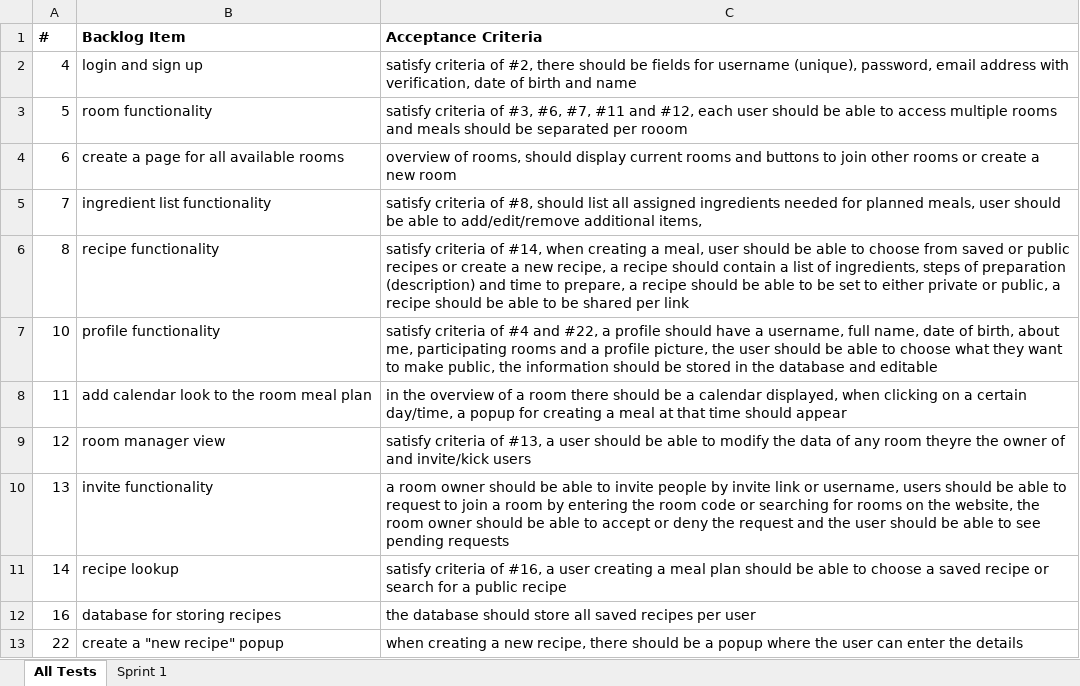
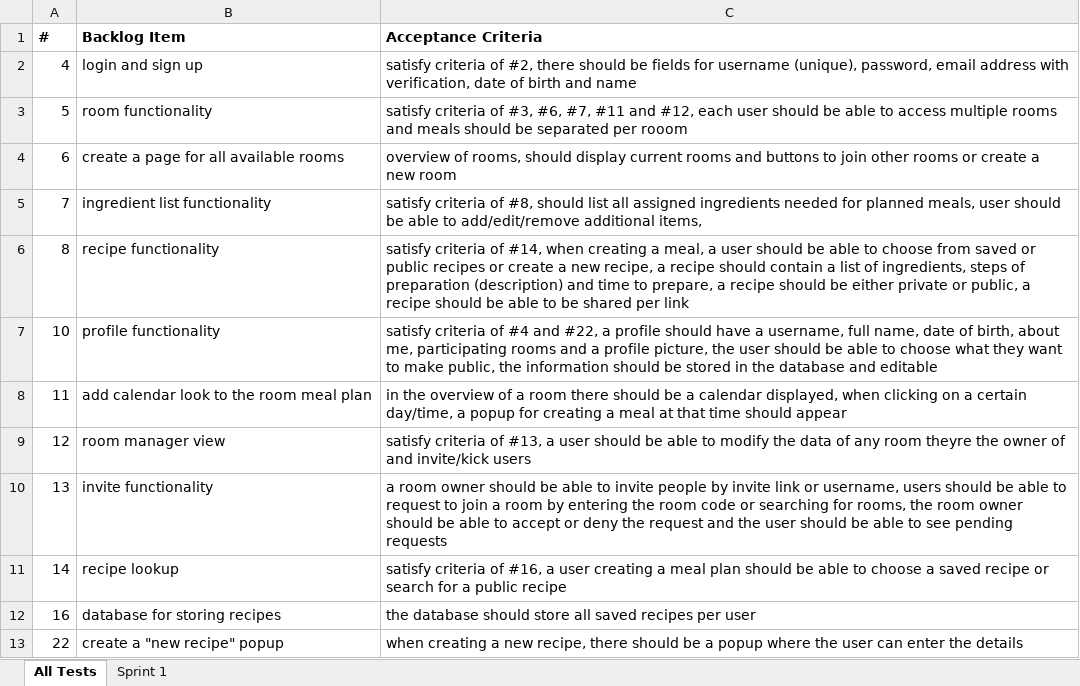
Before and after one commit to vikipernkopf/room-food, an Excel workbook: docs/acceptance-tests.xlsx, sheet All Tests, drawn as a sheet; values as stored, in another font and other column widths than the file's, no borders; the diff names each change by its address in the sheet, - before the commit and + after, or states it on an @@ line.

Commit message:
upload presentation, edit acceptance tests

```diff
--- a/docs/acceptance-tests.xlsx (sheet All Tests)
+++ b/docs/acceptance-tests.xlsx (sheet All Tests)
-C6 (Acceptance Criteria): …a meal, user should be able to choose from saved or public recipes or create a new recipe, a recipe should contain a list of ingredients, steps of preparation (description) and time to prepare, a recipe should be able to be set to either private…
+C6 (Acceptance Criteria): …a meal, a user should be able to choose from saved or public recipes or create a new recipe, a recipe should contain a list of ingredients, steps of preparation (description) and time to prepare, a recipe should be either private…
-C10 (Acceptance Criteria): …searching for rooms on the website, the room…
+C10 (Acceptance Criteria): …searching for rooms, the room…
```
Also changed, not shown: 1 other file.
